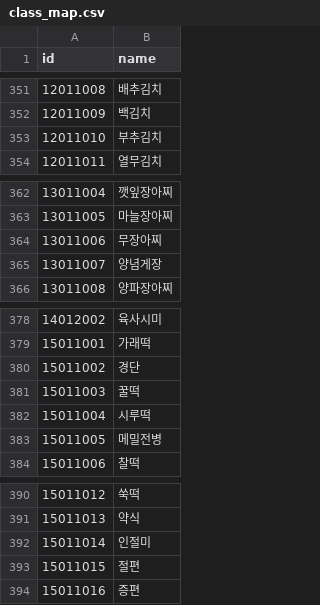
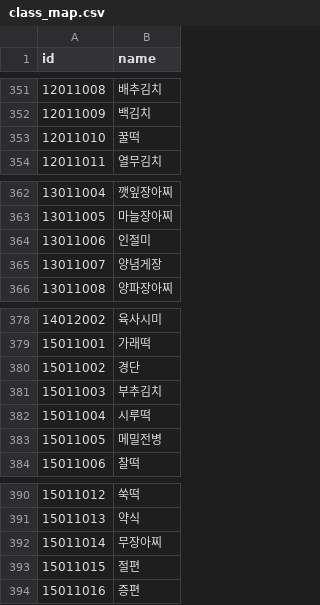
Before and after one commit to JaeUk0205/food_flask_fixed, a CSV file: class_map.csv, drawn as a sheet; only a part is shown, gaps mark what is left out.

```diff
--- a/class_map.csv
+++ b/class_map.csv
@@ -352,3 +352,3 @@
 12011009,백김치
-12011010,부추김치
+12011010,꿀떡
 12011011,열무김치
@@ -363,3 +363,3 @@
 13011005,마늘장아찌
-13011006,무장아찌
+13011006,인절미
 13011007,양념게장
@@ -380,3 +380,3 @@
 15011002,경단
-15011003,꿀떡
+15011003,부추김치
 15011004,시루떡
@@ -391,3 +391,3 @@
 15011013,약식
-15011014,인절미
+15011014,무장아찌
 15011015,절편
```
Also changed, not shown: 36 other files.
